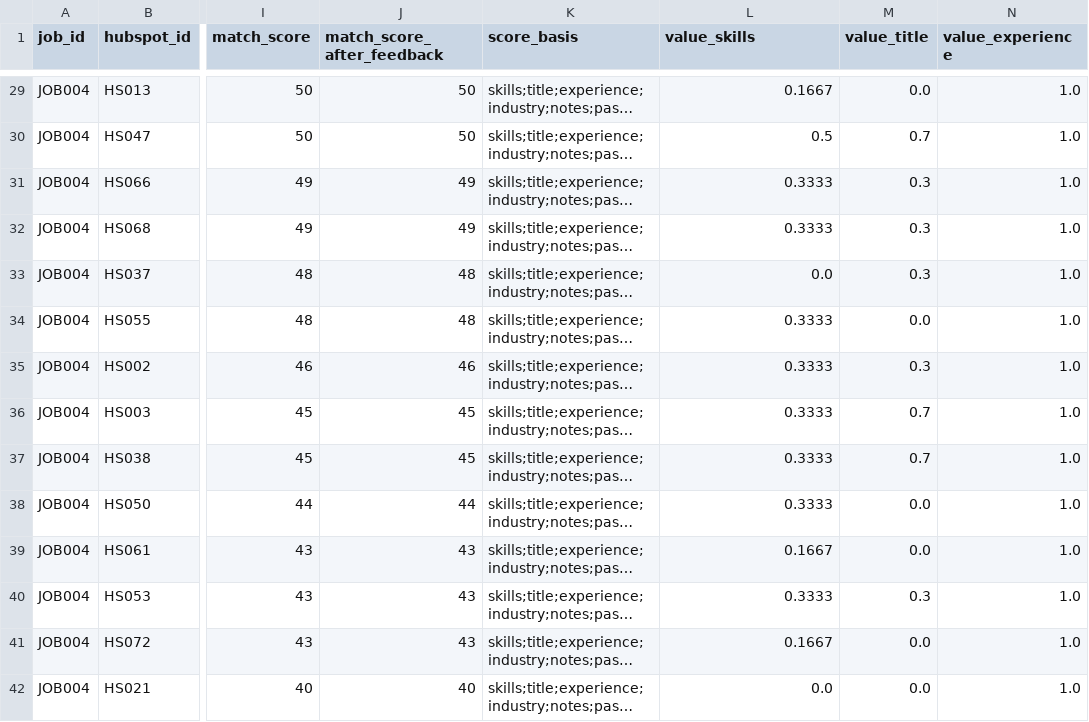
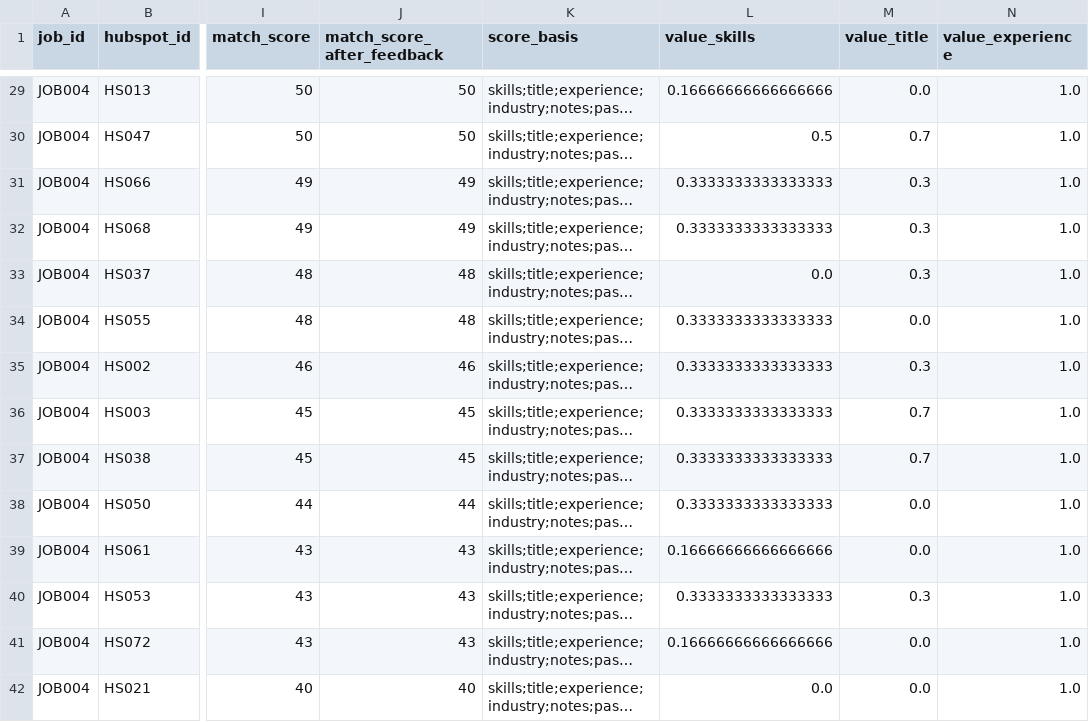
Before and after one commit to MayNimni/recruitment-task, a CSV file: output/JOB004_matches.csv, drawn as a sheet; only a part is shown, gaps mark what is left out; long unchanged cells end in …; the diff covers the shown part only; the diff names each change by its address in the sheet, - before the commit and + after, or states it on an @@ line.

```diff
--- a/output/JOB004_matches.csv
+++ b/output/JOB004_matches.csv
-L29 (value_skills): 0.1667
+L29 (value_skills): 0.16666666666666666
-L31:L32 (value_skills): 0.3333
+L31:L32 (value_skills): 0.3333333333333333
-L34:L38 (value_skills): 0.3333
+L34:L38 (value_skills): 0.3333333333333333
-L39 (value_skills): 0.1667
+L39 (value_skills): 0.16666666666666666
-L40 (value_skills): 0.3333
+L40 (value_skills): 0.3333333333333333
-L41 (value_skills): 0.1667
+L41 (value_skills): 0.16666666666666666
```
Also changed, not shown: 48 edited cells elsewhere in this file, output/JOB001_matches.csv, output/JOB002_matches.csv, 6 other files.
